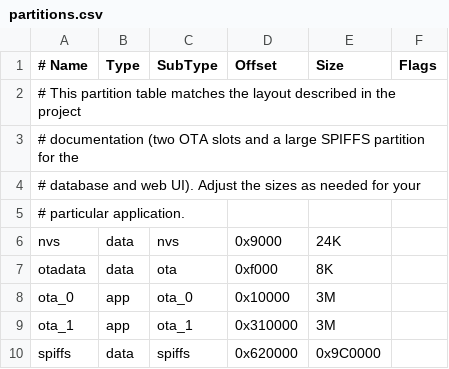
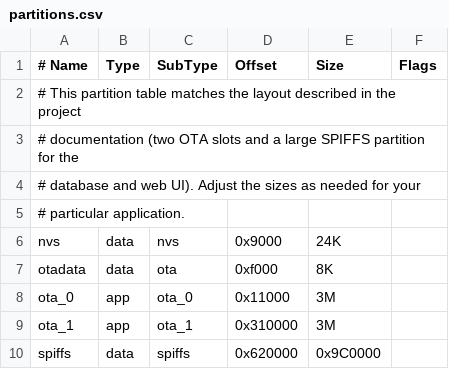
Before and after one commit to novaeco/terra, a CSV file: partitions.csv, drawn as a sheet.

Commit message:
Fix partition table overlap and flash size

```diff
--- a/partitions.csv
+++ b/partitions.csv
@@ -7,3 +7,3 @@ nvs,      data, nvs,     0x9000,   24K,
 otadata,  data, ota,     0xf000,   8K,
-ota_0,    app,  ota_0,   0x10000,  3M,
+ota_0,    app,  ota_0,   0x11000,  3M,
 ota_1,    app,  ota_1,   0x310000, 3M,
```
Also changed, not shown: 1 other file.
